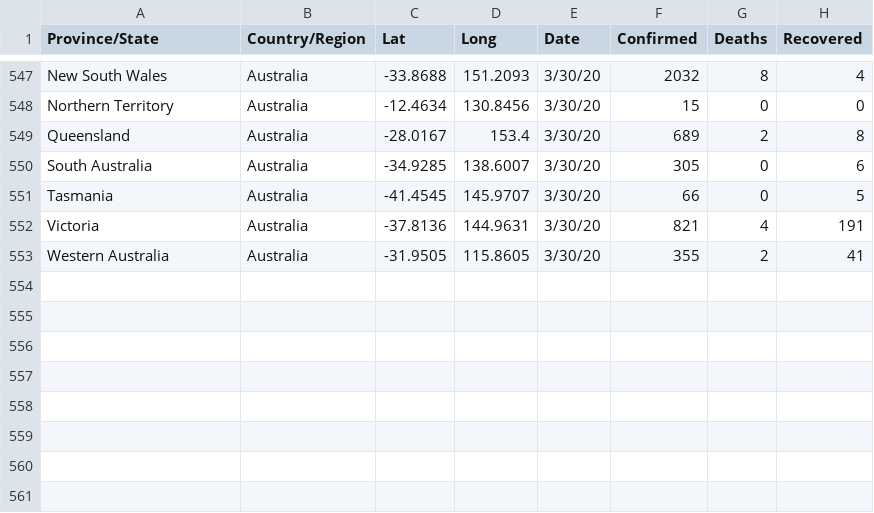
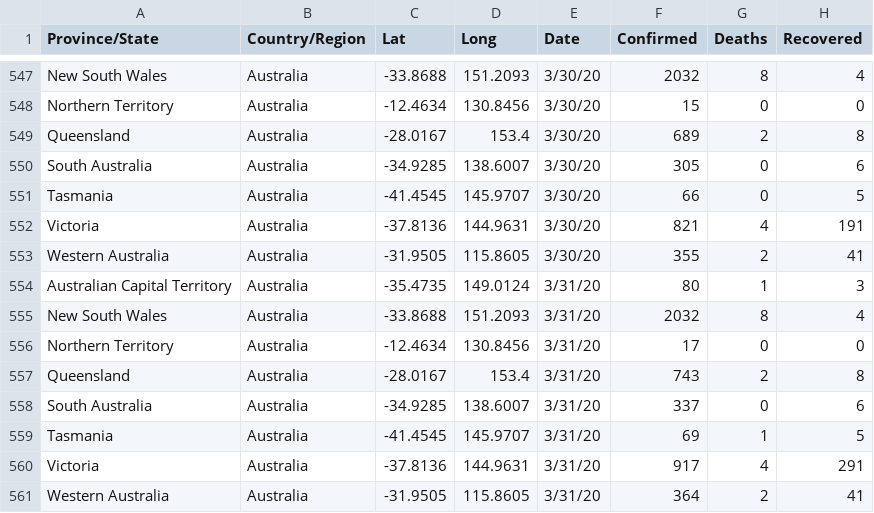
Before and after one commit to InnoOkeke/covid_19_data_web_scrap_and_cleaning, a CSV file: old/australia_state_wise.csv, drawn as a sheet; only a part is shown, gaps mark what is left out; the diff names each change by its address in the sheet, - before the commit and + after, or states it on an @@ line.

```diff
--- a/old/australia_state_wise.csv
+++ b/old/australia_state_wise.csv
+row 554: Australian Capital Territory | Australia | -35.4735 | 149.0124 | 3/31/20 | 80 | 1 | 3
+row 555: New South Wales | Australia | -33.8688 | 151.2093 | 3/31/20 | 2032 | 8 | 4
+row 556: Northern Territory | Australia | -12.4634 | 130.8456 | 3/31/20 | 17 | 0 | 0
+row 557: Queensland | Australia | -28.0167 | 153.4 | 3/31/20 | 743 | 2 | 8
+row 558: South Australia | Australia | -34.9285 | 138.6007 | 3/31/20 | 337 | 0 | 6
+row 559: Tasmania | Australia | -41.4545 | 145.9707 | 3/31/20 | 69 | 1 | 5
+row 560: Victoria | Australia | -37.8136 | 144.9631 | 3/31/20 | 917 | 4 | 291
+row 561: Western Australia | Australia | -31.9505 | 115.8605 | 3/31/20 | 364 | 2 | 41
```
Also changed, not shown: old/canada_state_wise.csv, old/china_province_wise.csv, 1 other file.
